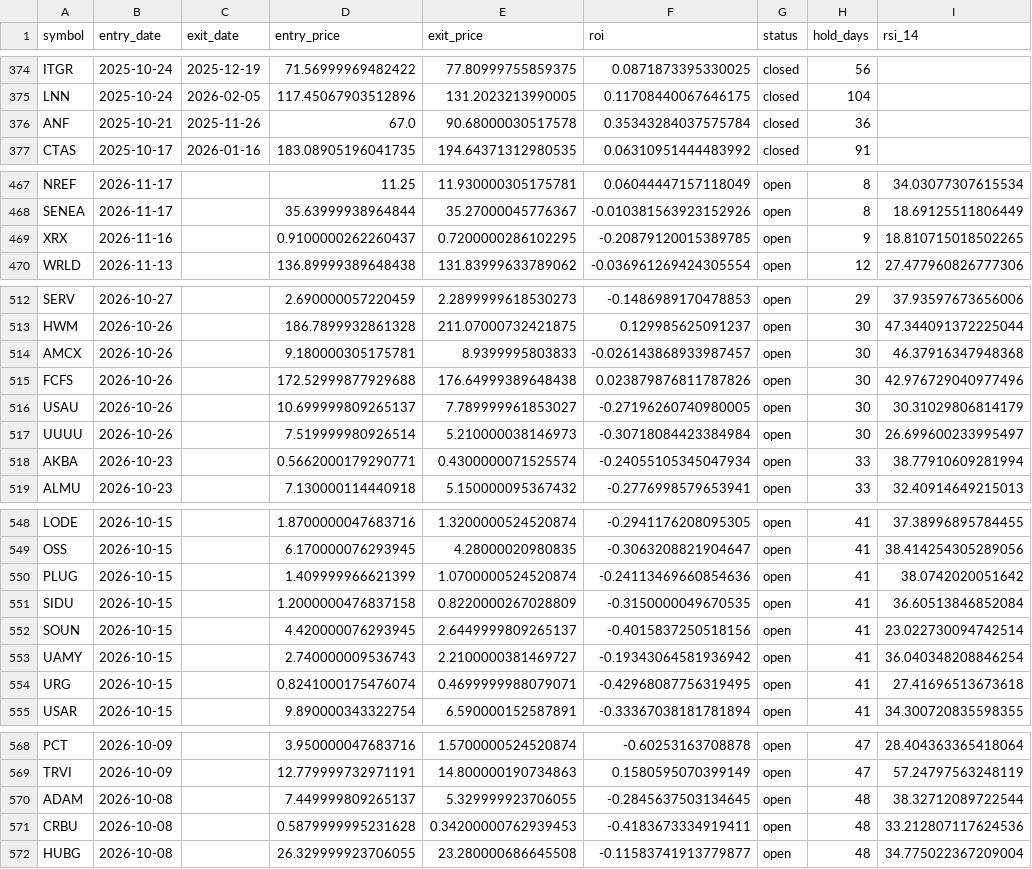
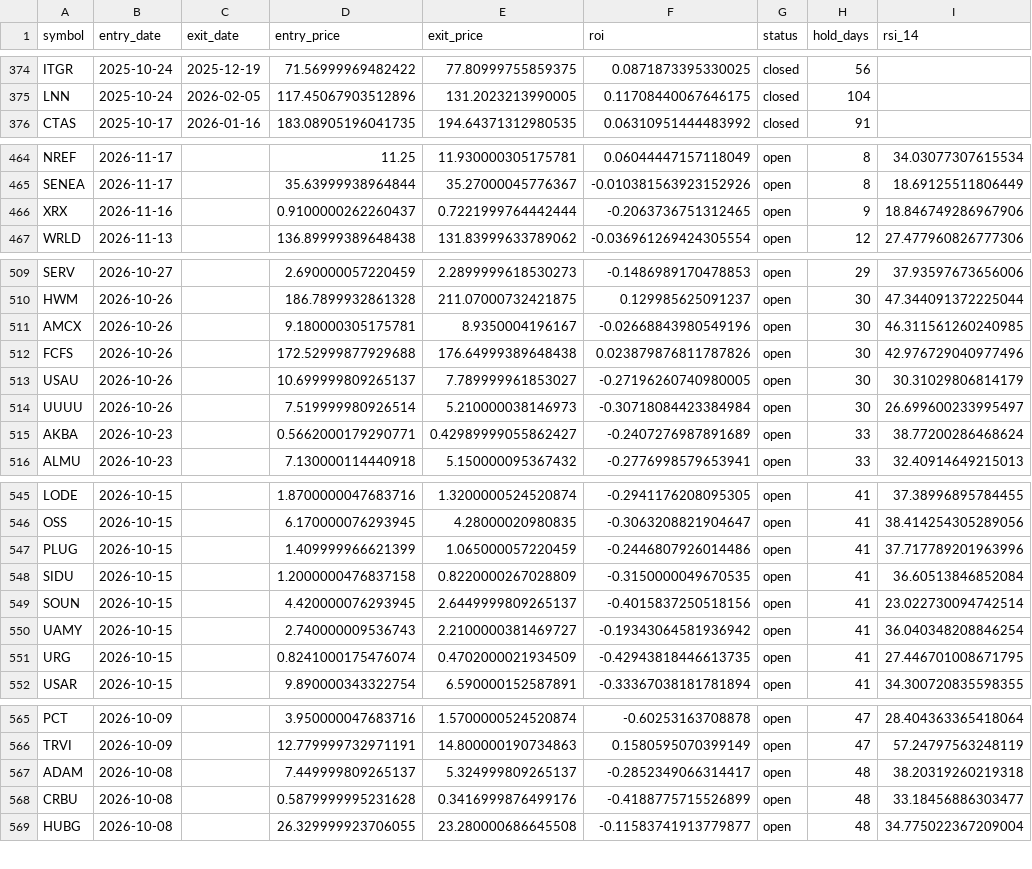
Before and after one commit to mkcan1973/method1-rsi-tracker, a CSV file: trade_log_12mo.csv, drawn as a sheet; only a part is shown, gaps mark what is left out; the diff covers the shown part only.

```diff
--- a/trade_log_12mo.csv
+++ b/trade_log_12mo.csv
@@ -375,3 +375,2 @@ ITGR,2025-10-24,2025-12-19,71.56999969482422,77.80999755859375,0.087187339533002
 LNN,2025-10-24,2026-02-05,117.45067903512896,131.2023213990005,0.11708440067646175,closed,104,
-ANF,2025-10-21,2025-11-26,67.0,90.68000030517578,0.35343284037575784,closed,36,
 CTAS,2025-10-17,2026-01-16,183.08905196041735,194.64371312980535,0.06310951444483992,closed,91,
@@ -468,3 +465,3 @@ NREF,2026-11-17,,11.25,11.930000305175781,0.06044447157118049,open,8,34.03077307
 SENEA,2026-11-17,,35.63999938964844,35.27000045776367,-0.010381563923152926,open,8,18.69125511806449
-XRX,2026-11-16,,0.9100000262260437,0.7200000286102295,-0.20879120015389785,open,9,18.810715018502265
+XRX,2026-11-16,,0.9100000262260437,0.7221999764442444,-0.2063736751312465,open,9,18.846749286967906
 WRLD,2026-11-13,,136.89999389648438,131.83999633789062,-0.036961269424305554,open,12,27.477960826777306
@@ -513,3 +510,3 @@ SERV,2026-10-27,,2.690000057220459,2.2899999618530273,-0.1486989170478853,open,2
 HWM,2026-10-26,,186.7899932861328,211.07000732421875,0.129985625091237,open,30,47.344091372225044
-AMCX,2026-10-26,,9.180000305175781,8.9399995803833,-0.026143868933987457,open,30,46.37916347948368
+AMCX,2026-10-26,,9.180000305175781,8.9350004196167,-0.02668843980549196,open,30,46.311561260240985
 FCFS,2026-10-26,,172.52999877929688,176.64999389648438,0.023879876811787826,open,30,42.976729040977496
@@ -517,3 +514,3 @@ USAU,2026-10-26,,10.699999809265137,7.789999961853027,-0.27196260740980005,open,
 UUUU,2026-10-26,,7.519999980926514,5.210000038146973,-0.30718084423384984,open,30,26.699600233995497
-AKBA,2026-10-23,,0.5662000179290771,0.4300000071525574,-0.24055105345047934,open,33,38.77910609281994
+AKBA,2026-10-23,,0.5662000179290771,0.42989999055862427,-0.2407276987891689,open,33,38.77200286468624
 ALMU,2026-10-23,,7.130000114440918,5.150000095367432,-0.2776998579653941,open,33,32.40914649215013
@@ -549,3 +546,3 @@ LODE,2026-10-15,,1.8700000047683716,1.3200000524520874,-0.2941176208095305,open,
 OSS,2026-10-15,,6.170000076293945,4.28000020980835,-0.3063208821904647,open,41,38.414254305289056
-PLUG,2026-10-15,,1.409999966621399,1.0700000524520874,-0.24113469660854636,open,41,38.0742020051642
+PLUG,2026-10-15,,1.409999966621399,1.065000057220459,-0.2446807926014486,open,41,37.717789201963996
 SIDU,2026-10-15,,1.2000000476837158,0.8220000267028809,-0.3150000049670535,open,41,36.60513846852084
@@ -553,3 +550,3 @@ SOUN,2026-10-15,,4.420000076293945,2.6449999809265137,-0.4015837250518156,open,4
 UAMY,2026-10-15,,2.740000009536743,2.2100000381469727,-0.19343064581936942,open,41,36.040348208846254
-URG,2026-10-15,,0.8241000175476074,0.4699999988079071,-0.42968087756319495,open,41,27.41696513673618
+URG,2026-10-15,,0.8241000175476074,0.4702000021934509,-0.42943818446613735,open,41,27.446701008671795
 USAR,2026-10-15,,9.890000343322754,6.590000152587891,-0.33367038181781894,open,41,34.300720835598355
@@ -569,4 +566,4 @@ PCT,2026-10-09,,3.950000047683716,1.5700000524520874,-0.60253163708878,open,47,2
 TRVI,2026-10-09,,12.779999732971191,14.800000190734863,0.1580595070399149,open,47,57.24797563248119
-ADAM,2026-10-08,,7.449999809265137,5.329999923706055,-0.2845637503134645,open,48,38.32712089722544
-CRBU,2026-10-08,,0.5879999995231628,0.34200000762939453,-0.4183673334919411,open,48,33.212807117624536
+ADAM,2026-10-08,,7.449999809265137,5.324999809265137,-0.2852349066314417,open,48,38.20319260219318
+CRBU,2026-10-08,,0.5879999995231628,0.3416999876499176,-0.4188775715526899,open,48,33.18456886303477
 HUBG,2026-10-08,,26.329999923706055,23.280000686645508,-0.11583741913779877,open,48,34.775022367209004
```
Also changed, not shown: 2 removed rows and 44 edited cells elsewhere in this file, scan_results.csv, 3 other files.
